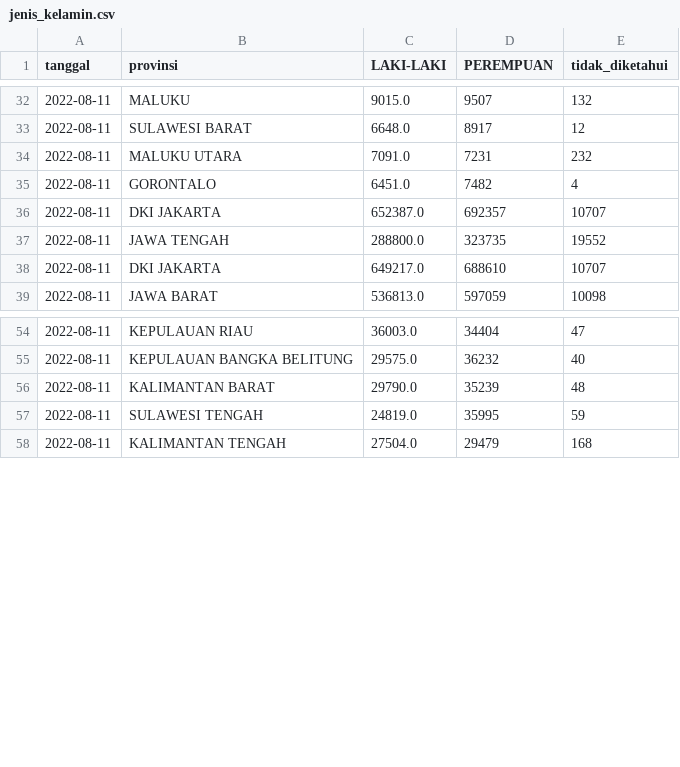
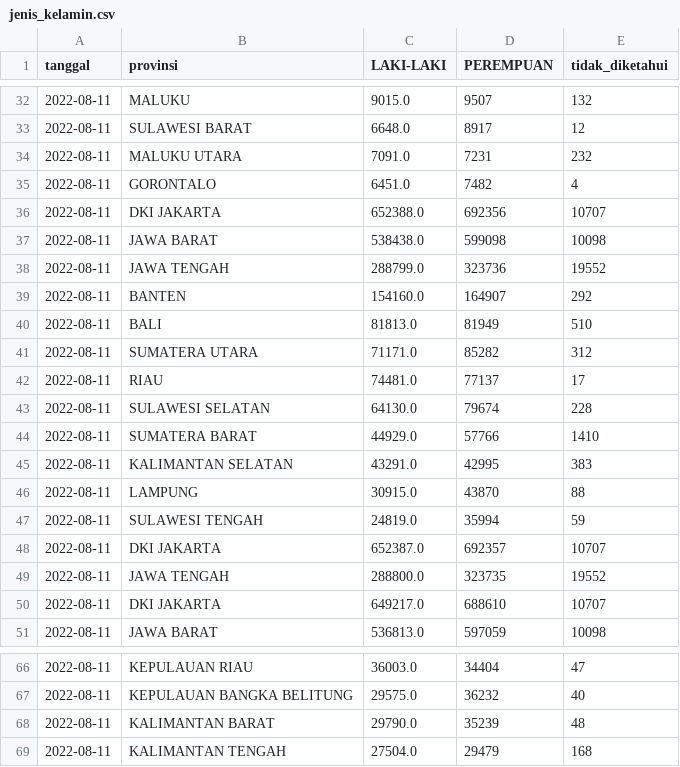
Before and after one commit to zakiego/data-sebaran-covid19goid, a CSV file: nasional/jenis_kelamin.csv, drawn as a sheet; only a part is shown, gaps mark what is left out; the diff covers the shown part only.

```diff
--- a/nasional/jenis_kelamin.csv
+++ b/nasional/jenis_kelamin.csv
@@ -35,2 +35,14 @@ tanggal,provinsi,LAKI-LAKI,PEREMPUAN,tidak_diketahui
 2022-08-11,GORONTALO,6451.0,7482,4
+2022-08-11,DKI JAKARTA,652388.0,692356,10707
+2022-08-11,JAWA BARAT,538438.0,599098,10098
+2022-08-11,JAWA TENGAH,288799.0,323736,19552
+2022-08-11,BANTEN,154160.0,164907,292
+2022-08-11,BALI,81813.0,81949,510
+2022-08-11,SUMATERA UTARA,71171.0,85282,312
+2022-08-11,RIAU,74481.0,77137,17
+2022-08-11,SULAWESI SELATAN,64130.0,79674,228
+2022-08-11,SUMATERA BARAT,44929.0,57766,1410
+2022-08-11,KALIMANTAN SELATAN,43291.0,42995,383
+2022-08-11,LAMPUNG,30915.0,43870,88
+2022-08-11,SULAWESI TENGAH,24819.0,35994,59
 2022-08-11,DKI JAKARTA,652387.0,692357,10707
@@ -56,3 +68,2 @@ tanggal,provinsi,LAKI-LAKI,PEREMPUAN,tidak_diketahui
 2022-08-11,KALIMANTAN BARAT,29790.0,35239,48
-2022-08-11,SULAWESI TENGAH,24819.0,35995,59
 2022-08-11,KALIMANTAN TENGAH,27504.0,29479,168
```
Also changed, not shown: 22 edited cells elsewhere in this file, nasional/harian.csv, nasional/jenis_kelamin_nasional.csv, 6 other files.
